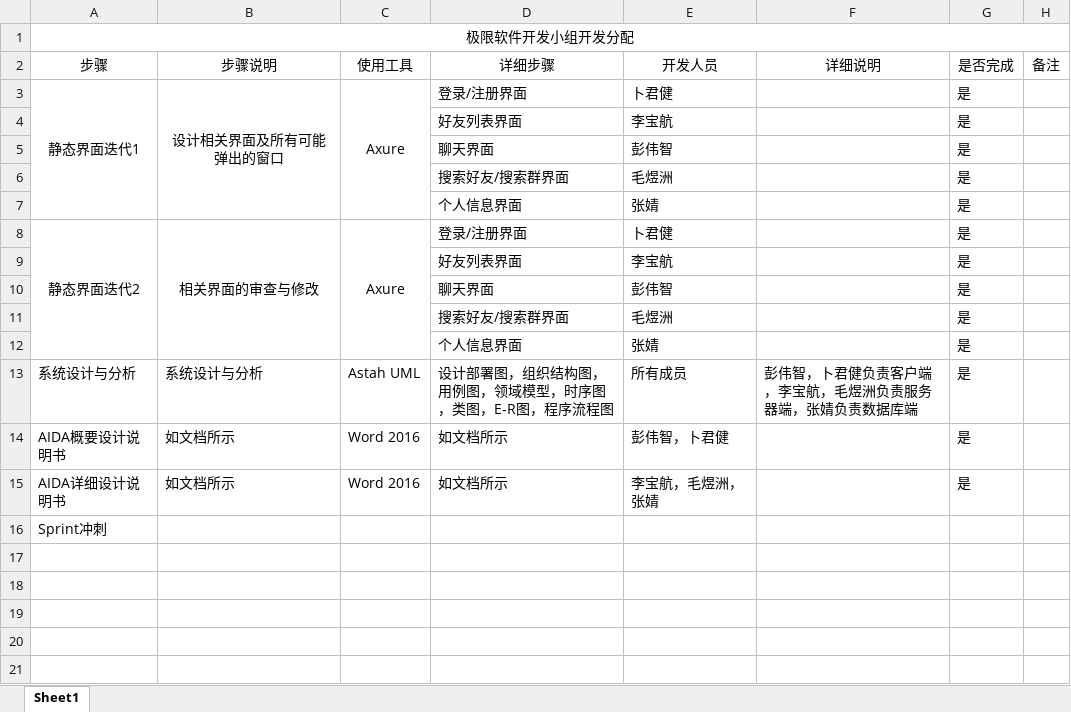
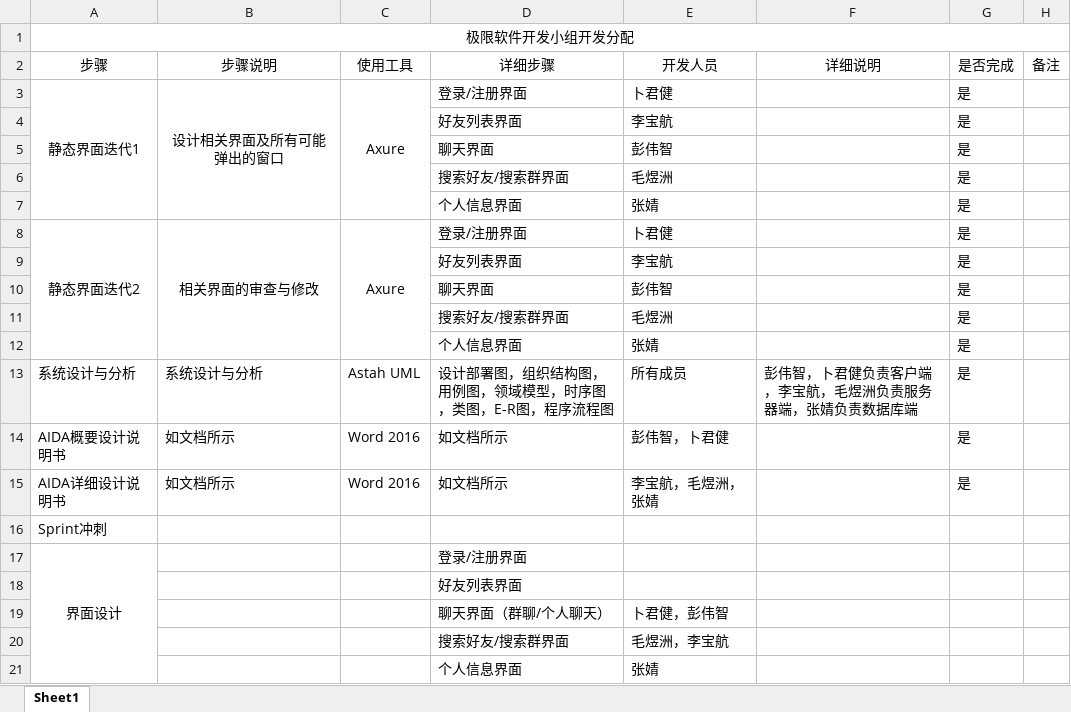
Before and after one commit to extreme-development-group/AIDA, an Excel workbook: 极限开发小组开发计划.xlsx, sheet Sheet1, drawn as a sheet; values as stored, in another font and other column widths than the file's, no borders; the diff names each change by its address in the sheet, - before the commit and + after, or states it on an @@ line.

```diff
--- a/极限开发小组开发计划.xlsx (sheet Sheet1)
+++ b/极限开发小组开发计划.xlsx (sheet Sheet1)
+row 17: 界面设计 |  |  | 登录/注册界面
+row 18:  |  |  | 好友列表界面
+row 19:  |  |  | 聊天界面（群聊/个人聊天） | 卜君健，彭伟智
+row 20:  |  |  | 搜索好友/搜索群界面 | 毛煜洲，李宝航
+row 21:  |  |  | 个人信息界面 | 张婧
```
Also changed, not shown: 冲刺时间安排.xlsx, 8 other files.
